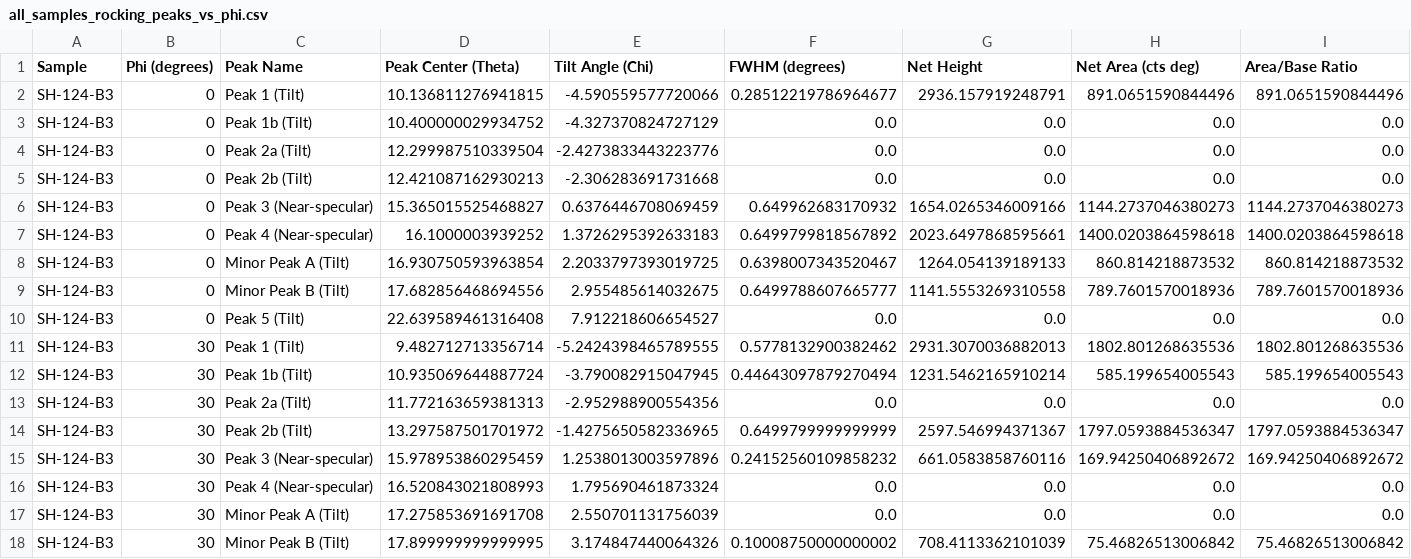
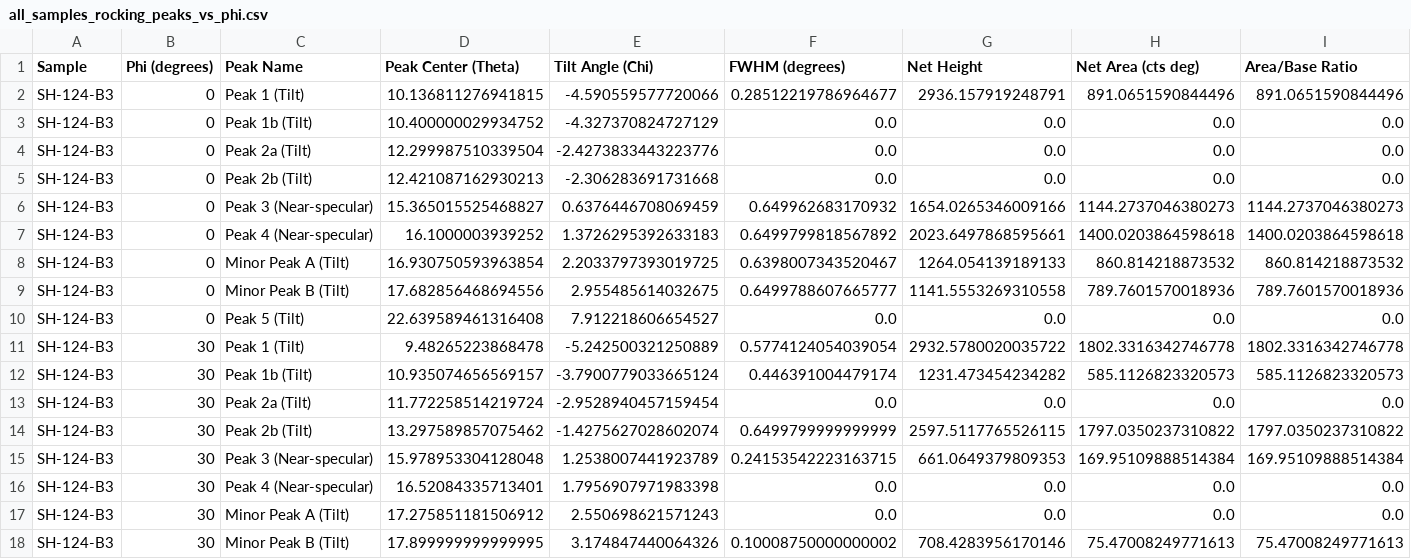
Before and after one commit to BAMresearch/caco3-thin-films, a CSV file: data/processed/Rocking_Curves/Reference/all_samples_rocking_peaks_vs_phi.csv, drawn as a sheet; only a part is shown; the diff covers the shown part only.

```diff
--- a/data/processed/Rocking_Curves/Reference/all_samples_rocking_peaks_vs_phi.csv
+++ b/data/processed/Rocking_Curves/Reference/all_samples_rocking_peaks_vs_phi.csv
@@ -10,9 +10,9 @@ SH-124-B3,0,Minor Peak B (Tilt),17.682856468694556,2.955485614032675,0.649978860
 SH-124-B3,0,Peak 5 (Tilt),22.639589461316408,7.912218606654527,0.0,0.0,0.0,0.0
-SH-124-B3,30,Peak 1 (Tilt),9.482712713356714,-5.2424398465789555,0.5778132900382462,2931.3070036882013,1802.801268635536,1802.801268635536
-SH-124-B3,30,Peak 1b (Tilt),10.935069644887724,-3.790082915047945,0.44643097879270494,1231.5462165910214,585.199654005543,585.199654005543
-SH-124-B3,30,Peak 2a (Tilt),11.772163659381313,-2.952988900554356,0.0,0.0,0.0,0.0
-SH-124-B3,30,Peak 2b (Tilt),13.297587501701972,-1.4275650582336965,0.6499799999999999,2597.546994371367,1797.0593884536347,1797.0593884536347
-SH-124-B3,30,Peak 3 (Near-specular),15.978953860295459,1.2538013003597896,0.24152560109858232,661.0583858760116,169.94250406892672,169.94250406892672
-SH-124-B3,30,Peak 4 (Near-specular),16.520843021808993,1.795690461873324,0.0,0.0,0.0,0.0
-SH-124-B3,30,Minor Peak A (Tilt),17.275853691691708,2.550701131756039,0.0,0.0,0.0,0.0
-SH-124-B3,30,Minor Peak B (Tilt),17.899999999999995,3.174847440064326,0.10008750000000002,708.4113362101039,75.46826513006842,75.46826513006842
+SH-124-B3,30,Peak 1 (Tilt),9.48265223868478,-5.242500321250889,0.5774124054039054,2932.5780020035722,1802.3316342746778,1802.3316342746778
+SH-124-B3,30,Peak 1b (Tilt),10.935074656569157,-3.7900779033665124,0.446391004479174,1231.473454234282,585.1126823320573,585.1126823320573
+SH-124-B3,30,Peak 2a (Tilt),11.772258514219724,-2.9528940457159454,0.0,0.0,0.0,0.0
+SH-124-B3,30,Peak 2b (Tilt),13.297589857075462,-1.4275627028602074,0.6499799999999999,2597.5117765526115,1797.0350237310822,1797.0350237310822
+SH-124-B3,30,Peak 3 (Near-specular),15.978953304128048,1.2538007441923789,0.24153542223163715,661.0649379809353,169.95109888514384,169.95109888514384
+SH-124-B3,30,Peak 4 (Near-specular),16.52084335713401,1.7956907971983398,0.0,0.0,0.0,0.0
+SH-124-B3,30,Minor Peak A (Tilt),17.275851181506912,2.550698621571243,0.0,0.0,0.0,0.0
+SH-124-B3,30,Minor Peak B (Tilt),17.899999999999995,3.174847440064326,0.10008750000000002,708.4283956170146,75.47008249771613,75.47008249771613
```
Also changed, not shown: 135 edited cells elsewhere in this file, data/processed/Rocking_Curves/SH-124-B3/SH-124-B3_corrected_rocking_150.csv, data/processed/Rocking_Curves/SH-124-B3/SH-124-B3_corrected_rocking_180.csv, 41 other files.
